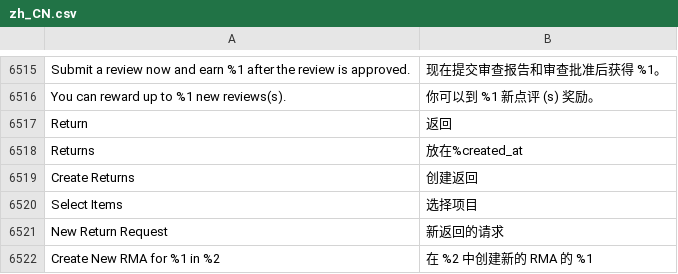
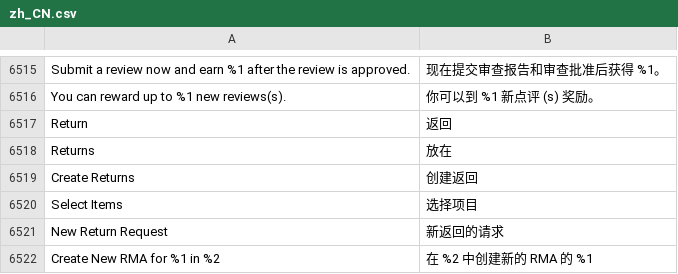
Before and after one commit to magento-l10n/language-zh_CN, a CSV file: zh_CN.csv, drawn as a sheet; only a part is shown, gaps mark what is left out; the diff names each change by its address in the sheet, - before the commit and + after, or states it on an @@ line.

Commit message:
Fix Returns translation

```diff
--- a/zh_CN.csv
+++ b/zh_CN.csv
-B6518: 放在%created_at
+B6518: 放在
```
